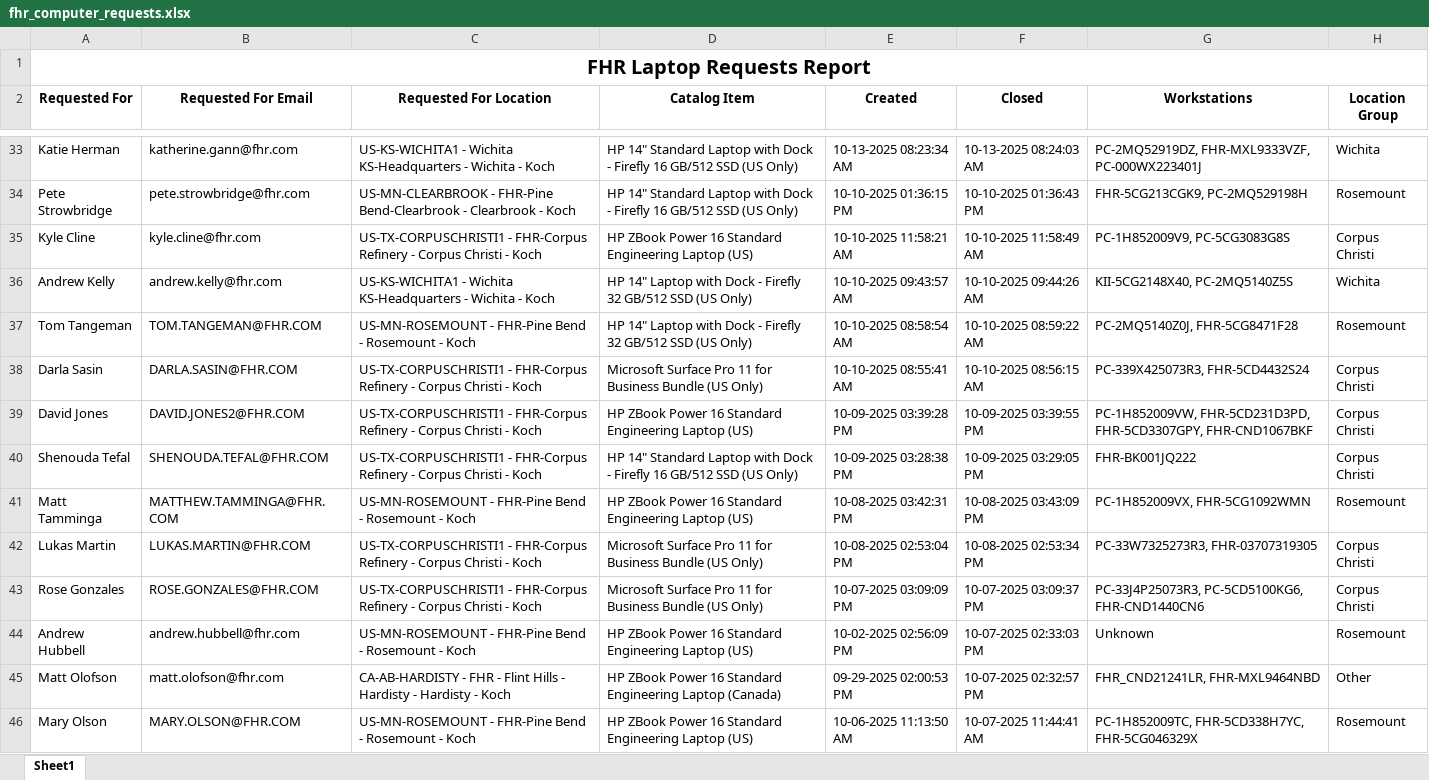
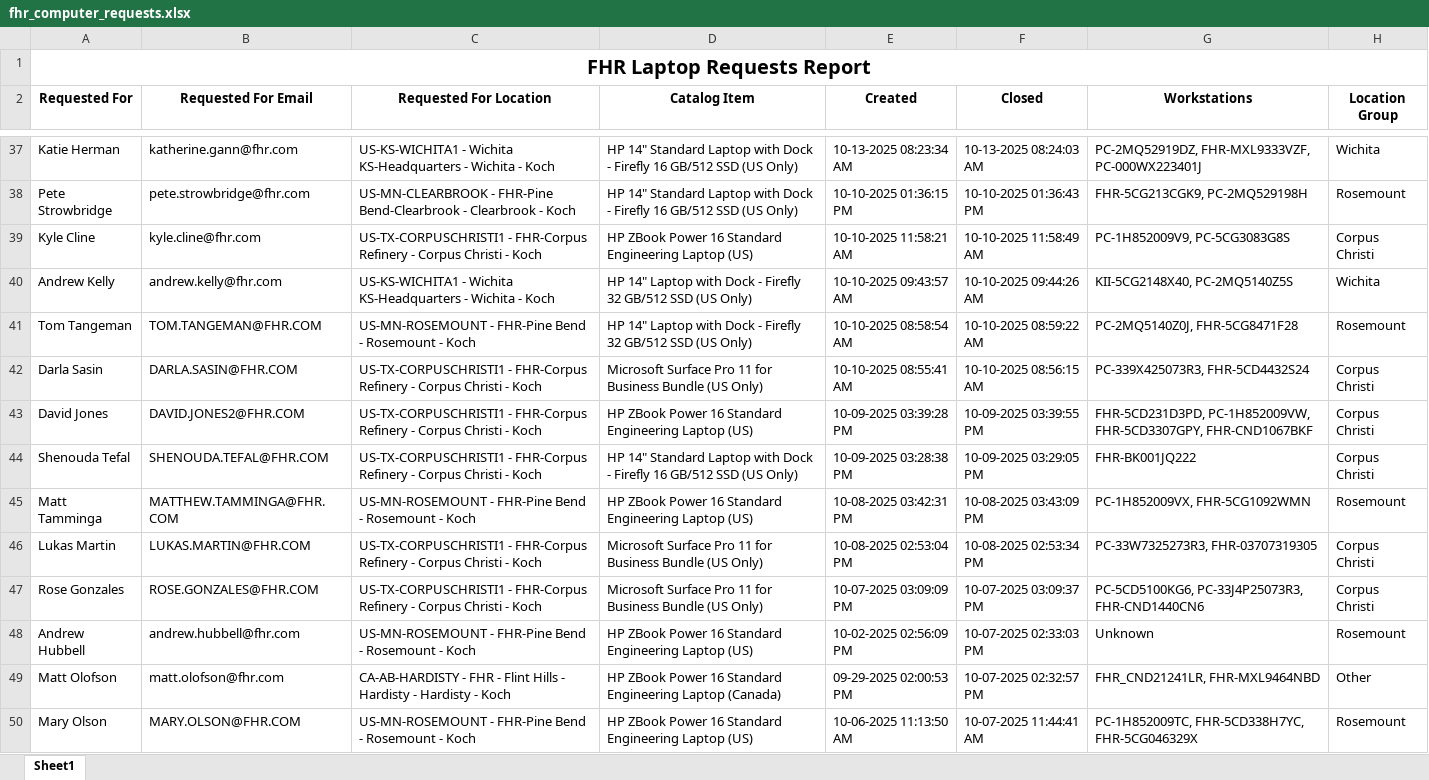
Before and after one commit to ellis-massey-FHR/fhr-device-audit, an Excel workbook: output/fhr_computer_requests.xlsx, sheet Sheet1, drawn as a sheet; only a part is shown, gaps mark what is left out; values as stored, in another font and other column widths than the file's, no borders; charts and pictures not drawn; addresses are those after the commit; the diff covers the shown part only; the diff names each change by its address in the sheet, - before the commit and + after, or states it on an @@ line.

```diff
--- a/output/fhr_computer_requests.xlsx (sheet Sheet1)
+++ b/output/fhr_computer_requests.xlsx (sheet Sheet1)
-G43 (Workstations): PC-1H852009VW, FHR-5CD231D3PD, FHR-5CD3307GPY, FHR-CND1067BKF
+G43 (Workstations): FHR-5CD231D3PD, PC-1H852009VW, FHR-5CD3307GPY, FHR-CND1067BKF
-G47 (Workstations): PC-33J4P25073R3, PC-5CD5100KG6, FHR-CND1440CN6
+G47 (Workstations): PC-5CD5100KG6, PC-33J4P25073R3, FHR-CND1440CN6
```
Also changed, not shown: 4 added rows, 4 removed rows and 10 edited cells elsewhere in this sheet, charts or pictures.
